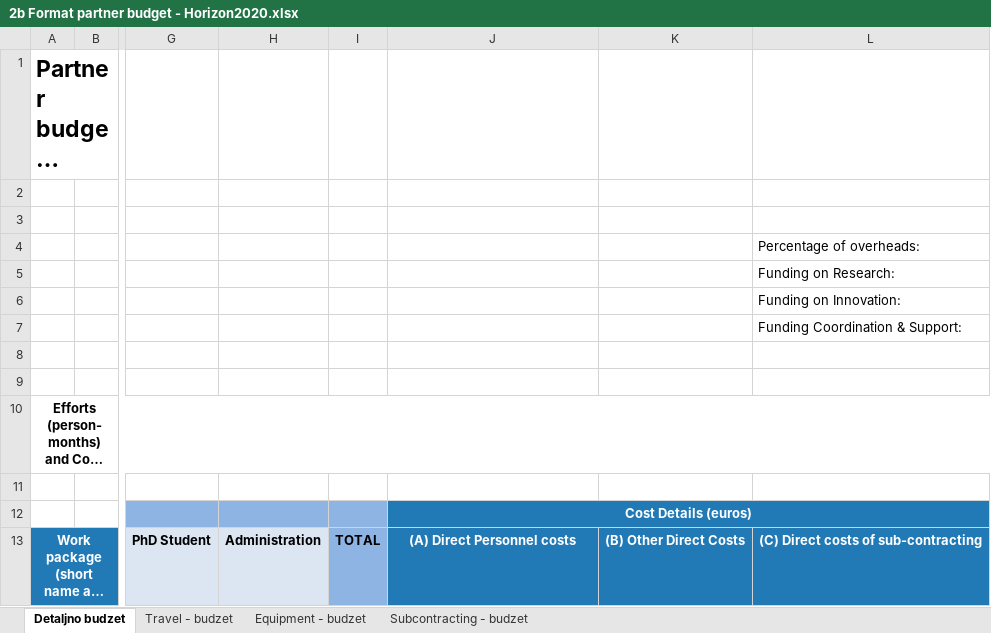
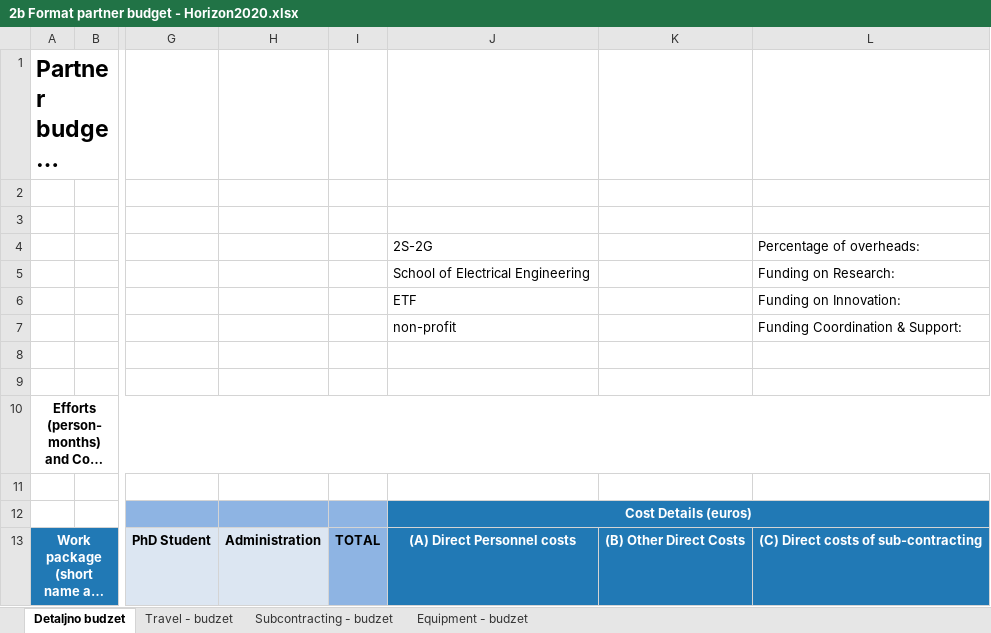
Before and after one commit to ValerijanPro/USP-projekat, an Excel workbook: 2b Format partner budget - Horizon2020.xlsx, sheet Detaljno budzet, drawn as a sheet; only a part is shown, gaps mark what is left out; long unchanged cells end in …; values as stored, in another font and other column widths than the file's, no borders; charts and pictures and conditional formats not drawn; the diff covers the shown part only; the diff names each change by its address in the sheet, - before the commit and + after, or states it on an @@ line.

```diff
--- a/2b Format partner budget - Horizon2020.xlsx (sheet Detaljno budzet)
+++ b/2b Format partner budget - Horizon2020.xlsx (sheet Detaljno budzet)
@@ sheet tab order changed: Detaljno budzet | Travel - budzet | Subcontracting - budzet | Equipment - budzet @@
-J4: (empty)
+J4: 2S-2G
-J5: (empty)
+J5: School of Electrical Engineering
-J6: (empty)
+J6: ETF
-J7: (empty)
+J7: non-profit
```
Also changed, not shown: 46 added rows, 6 removed rows and 13 edited cells elsewhere in this sheet, charts or pictures, 3 other files.
